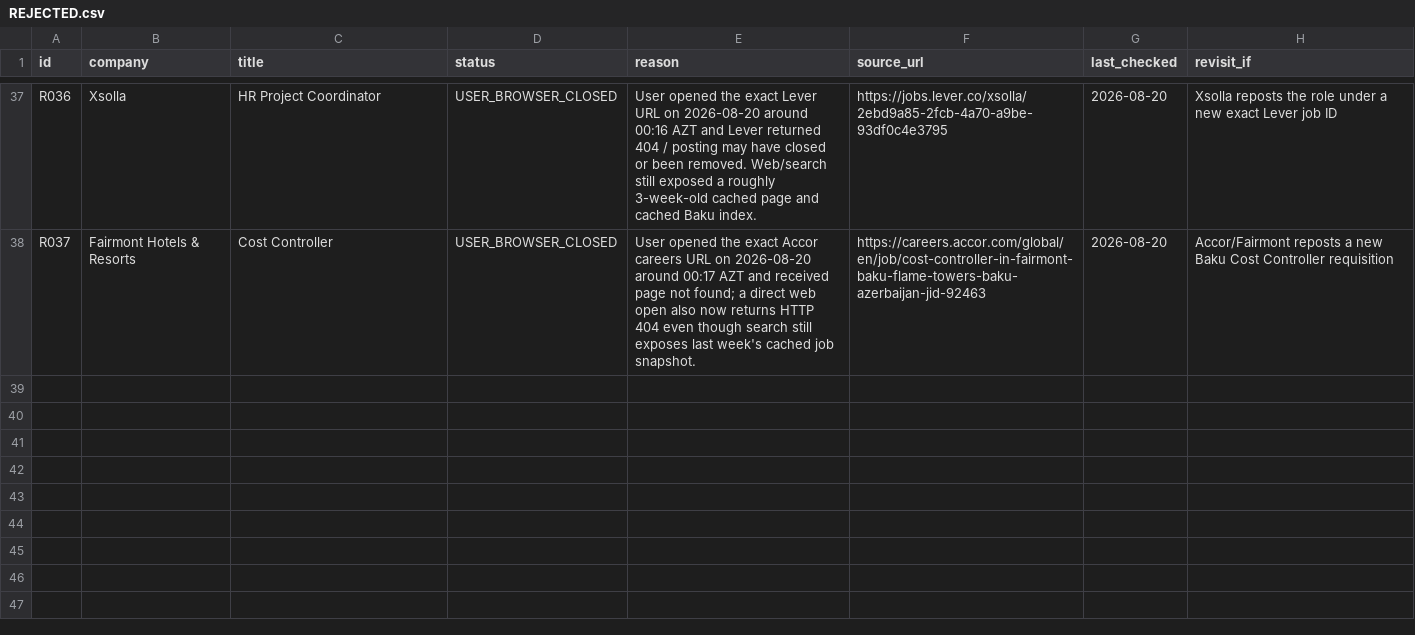
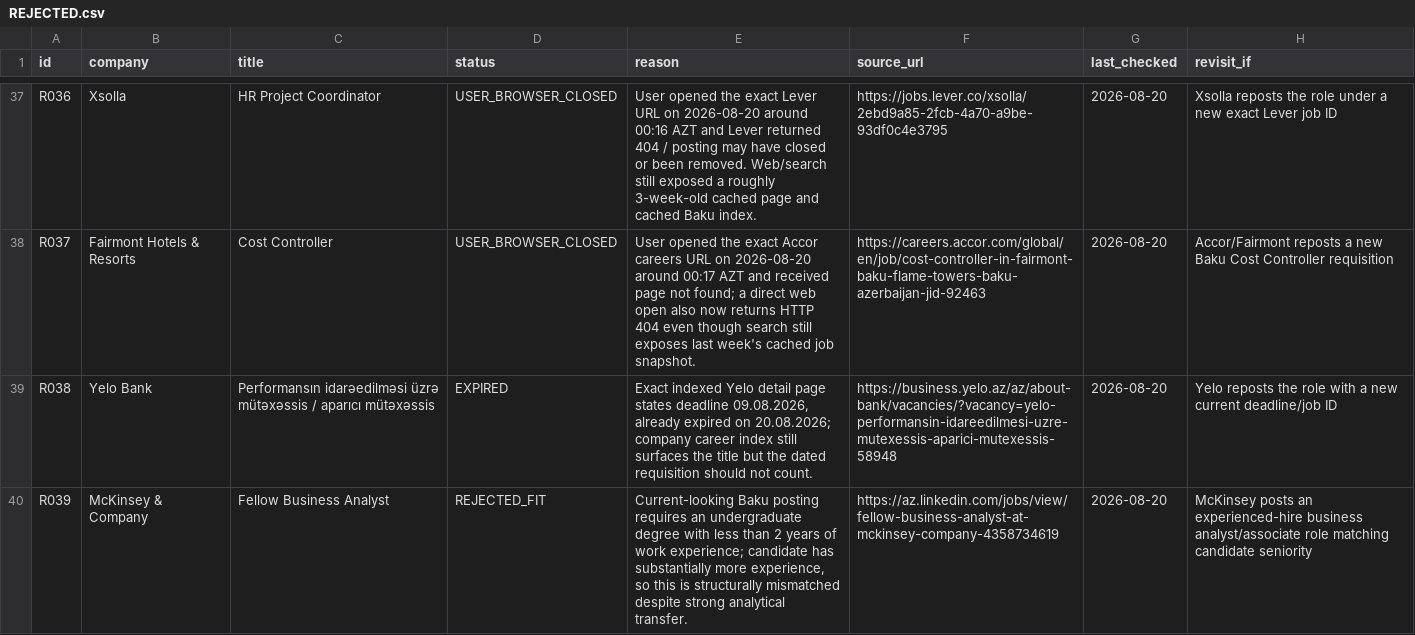
Before and after one commit to Mikayilzade/Mikayilzade-job-search, a CSV file: REJECTED.csv, drawn as a sheet; only a part is shown, gaps mark what is left out; the diff names each change by its address in the sheet, - before the commit and + after, or states it on an @@ line.

Commit message:
Record expired and structurally unsuitable leads

```diff
--- a/REJECTED.csv
+++ b/REJECTED.csv
+row 39: R038 | Yelo Bank | Performansın idarəedilməsi üzrə mütəxəssis / aparıcı mütəxəssis | EXPIRED | Exact indexed Yelo detail page states deadline 09.08.2026, already expired on 20.08.2026; company career index still surfaces the title but the dated requisition should not count. | https://business.yelo.az/az/about-bank/vacancies/?vacancy=yelo-performansin-idareedilmesi-uzre-mutexessis-aparici-mutexessis-58948 | 2026-08-20 | Yelo reposts the role with a new current deadline/job ID
+row 40: R039 | McKinsey & Company | Fellow Business Analyst | REJECTED_FIT | Current-looking Baku posting requires an undergraduate degree with less than 2 years of work experience; candidate has substantially more experience, so this is structurally mismatched despite strong analytical transfer. | https://az.linkedin.com/jobs/view/fellow-business-analyst-at-mckinsey-company-4358734619 | 2026-08-20 | McKinsey posts an experienced-hire business analyst/associate role matching candidate seniority
```
